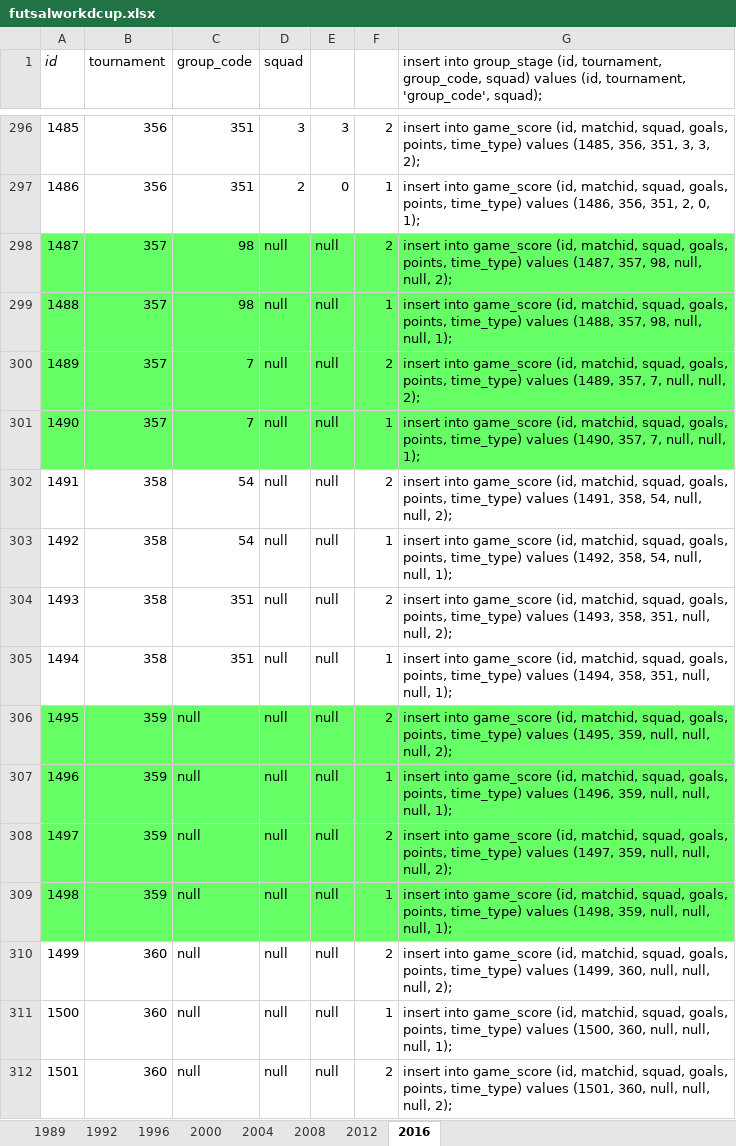
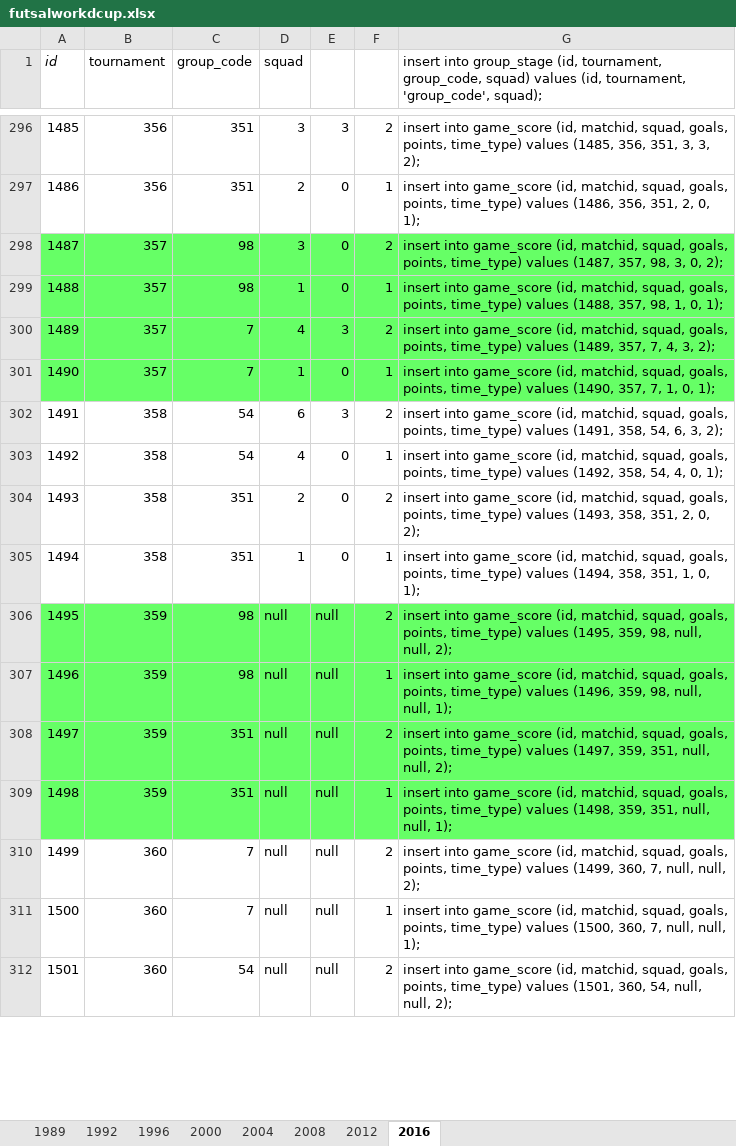
Before and after one commit to ezracode/area1650, an Excel workbook: Scripts/futsalworldcup/futsalworkdcup.xlsx, sheet 2016, drawn as a sheet; only a part is shown, gaps mark what is left out; values as stored, in another font and other column widths than the file's, no borders; the diff covers the shown part only; the diff names each change by its address in the sheet, - before the commit and + after, or states it on an @@ line.

Commit message:
FIFA Futsal World Cup Semifinals
FIFA Futsal World Cup Semifinals

```diff
--- a/Scripts/futsalworldcup/futsalworkdcup.xlsx (sheet 2016)
+++ b/Scripts/futsalworldcup/futsalworkdcup.xlsx (sheet 2016)
-D298 (squad): null
+D298 (squad): 3
-E298:E299: null
+E298:E299: 0
-G298: …357, 98, null, null, 2);
+G298: …357, 98, 3, 0, 2);
-D299 (squad): null
+D299 (squad): 1
-G299: …357, 98, null, null, 1);
+G299: …357, 98, 1, 0, 1);
-D300 (squad): null
+D300 (squad): 4
-E300: null
+E300: 3
-G300: …357, 7, null, null, 2);
+G300: …357, 7, 4, 3, 2);
-D301 (squad): null
+D301 (squad): 1
-E301: null
+E301: 0
-G301: …357, 7, null, null, 1);
+G301: …357, 7, 1, 0, 1);
-D302 (squad): null
+D302 (squad): 6
-E302: null
+E302: 3
-G302: …358, 54, null, null, 2);
+G302: …358, 54, 6, 3, 2);
-D303 (squad): null
+D303 (squad): 4
-E303:E305: null
+E303:E305: 0
-G303: …358, 54, null, null, 1);
+G303: …358, 54, 4, 0, 1);
-D304 (squad): null
+D304 (squad): 2
-G304: …358, 351, null, null, 2);
+G304: …358, 351, 2, 0, 2);
-D305 (squad): null
+D305 (squad): 1
-G305: …358, 351, null, null, 1);
+G305: …358, 351, 1, 0, 1);
-C306:C307 (group_code): null
+C306:C307 (group_code): 98
-G306: …(1495, 359, null, null, null,…
+G306: …(1495, 359, 98, null, null,…
-G307: …(1496, 359, null, null, null,…
+G307: …(1496, 359, 98, null, null,…
-C308:C309 (group_code): null
+C308:C309 (group_code): 351
-G308: …(1497, 359, null, null, null,…
+G308: …(1497, 359, 351, null, null,…
-G309: …(1498, 359, null, null, null,…
+G309: …(1498, 359, 351, null, null,…
-C310:C311 (group_code): null
+C310:C311 (group_code): 7
-G310: …(1499, 360, null, null, null,…
+G310: …(1499, 360, 7, null, null,…
-G311: …(1500, 360, null, null, null,…
+G311: …(1500, 360, 7, null, null,…
-C312 (group_code): null
+C312 (group_code): 54
-G312: …(1501, 360, null, null, null,…
+G312: …(1501, 360, 54, null, null,…
```
Also changed, not shown: 2 edited cells elsewhere in this sheet, 1 other file.
